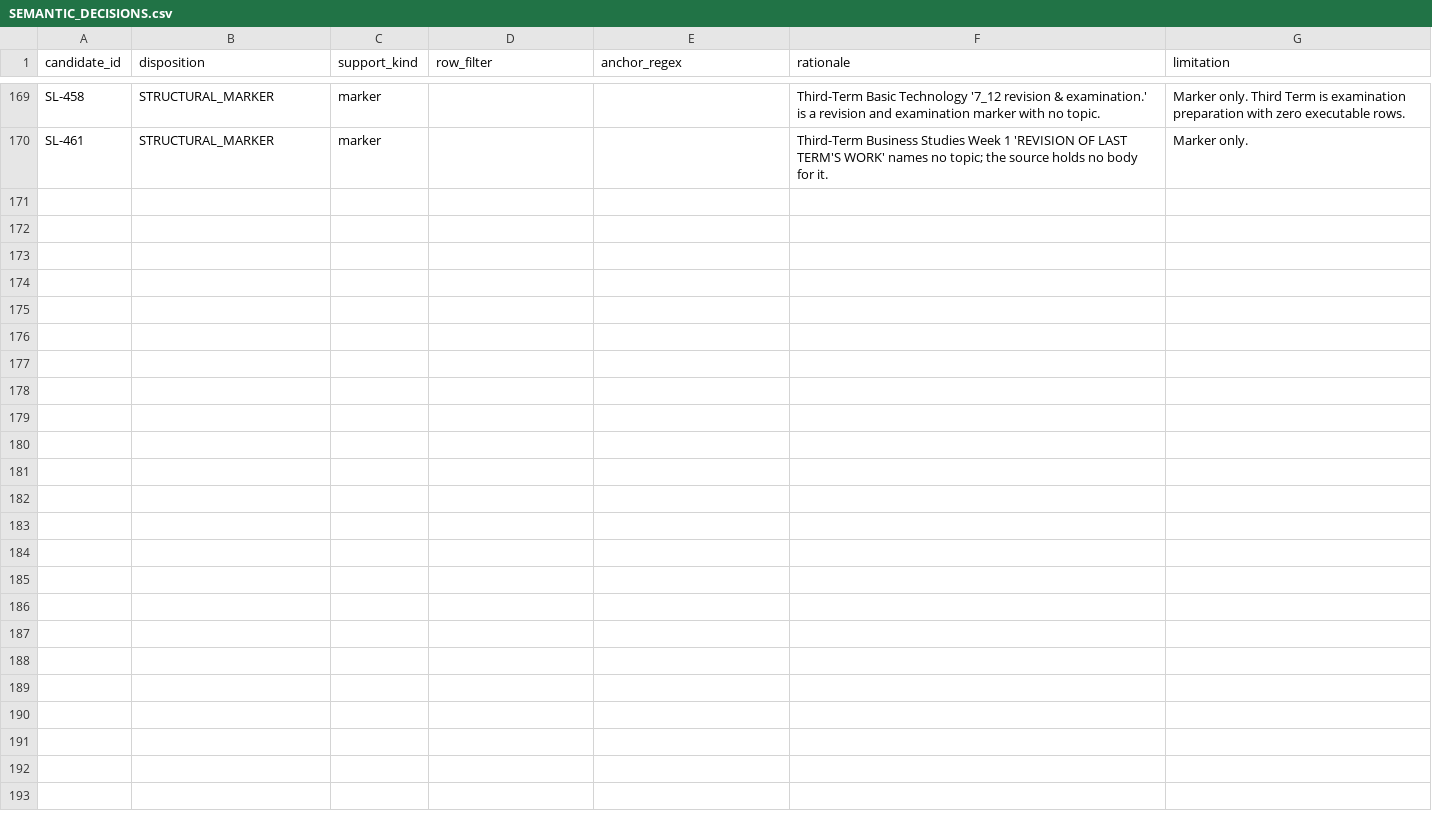
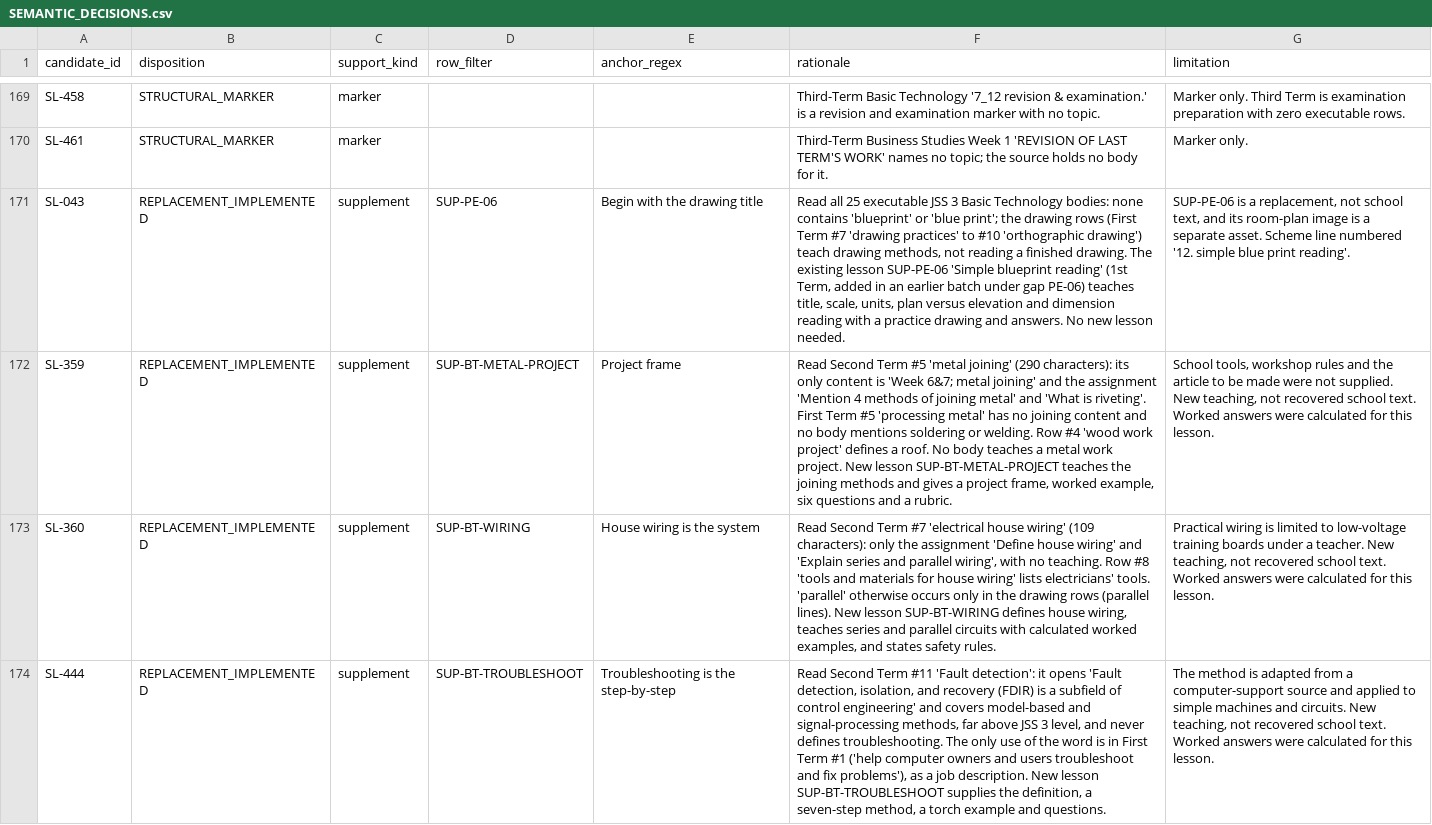
Before and after one commit to PDS-David/sts-school-app, a CSV file: docs/jss3/replacements/SEMANTIC_DECISIONS.csv, drawn as a sheet; only a part is shown, gaps mark what is left out; the diff covers the shown part only; the diff names each change by its address in the sheet, - before the commit and + after, or states it on an @@ line.

```diff
--- a/docs/jss3/replacements/SEMANTIC_DECISIONS.csv
+++ b/docs/jss3/replacements/SEMANTIC_DECISIONS.csv
+row 171: SL-043 | REPLACEMENT_IMPLEMENTED | supplement | SUP-PE-06 | Begin with the drawing title | Read all 25 executable JSS 3 Basic Technology bodies: none contains 'blueprint' or 'blue print'; the drawing rows (First Term #7 'drawing practices' to #10 'orthographic drawing') teach drawing methods, not reading a finished drawing. The existing lesson SUP-PE-06 'Simple blueprint reading' (1st Term, added in an earlier batch under gap PE-06) teaches title, scale, units, plan versus elevation and dimension reading with a practice drawing and answers. No new lesson needed. | SUP-PE-06 is a replacement, not school text, and its room-plan image is a separate asset. Scheme line numbered '12. simple blue print reading'.
+row 172: SL-359 | REPLACEMENT_IMPLEMENTED | supplement | SUP-BT-METAL-PROJECT | Project frame | Read Second Term #5 'metal joining' (290 characters): its only content is 'Week 6&7; metal joining' and the assignment 'Mention 4 methods of joining metal' and 'What is riveting'. First Term #5 'processing metal' has no joining content and no body mentions soldering or welding. Row #4 'wood work project' defines a roof. No body teaches a metal work project. New lesson SUP-BT-METAL-PROJECT teaches the joining methods and gives a project frame, worked example, six questions and a rubric. | School tools, workshop rules and the article to be made were not supplied. New teaching, not recovered school text. Worked answers were calculated for this lesson.
+row 173: SL-360 | REPLACEMENT_IMPLEMENTED | supplement | SUP-BT-WIRING | House wiring is the system | Read Second Term #7 'electrical house wiring' (109 characters): only the assignment 'Define house wiring' and 'Explain series and parallel wiring', with no teaching. Row #8 'tools and materials for house wiring' lists electricians' tools. 'parallel' otherwise occurs only in the drawing rows (parallel lines). New lesson SUP-BT-WIRING defines house wiring, teaches series and parallel circuits with calculated worked examples, and states safety rules. | Practical wiring is limited to low-voltage training boards under a teacher. New teaching, not recovered school text. Worked answers were calculated for this lesson.
+row 174: SL-444 | REPLACEMENT_IMPLEMENTED | supplement | SUP-BT-TROUBLESHOOT | Troubleshooting is the step-by-step | Read Second Term #11 'Fault detection': it opens 'Fault detection, isolation, and recovery (FDIR) is a subfield of control engineering' and covers model-based and signal-processing methods, far above JSS 3 level, and never defines troubleshooting. The only use of the word is in First Term #1 ('help computer owners and users troubleshoot and fix problems'), as a job description. New lesson SUP-BT-TROUBLESHOOT supplies the definition, a seven-step method, a torch example and questions. | The method is adapted from a computer-support source and applied to simple machines and circuits. New teaching, not recovered school text. Worked answers were calculated for this lesson.
```
Also changed, not shown: 4 added rows elsewhere in this file, docs/jss3/SEMANTIC_CLOSURE.csv, docs/jss3/replacements/CURRENT_COVERAGE.csv, 8 other files.
